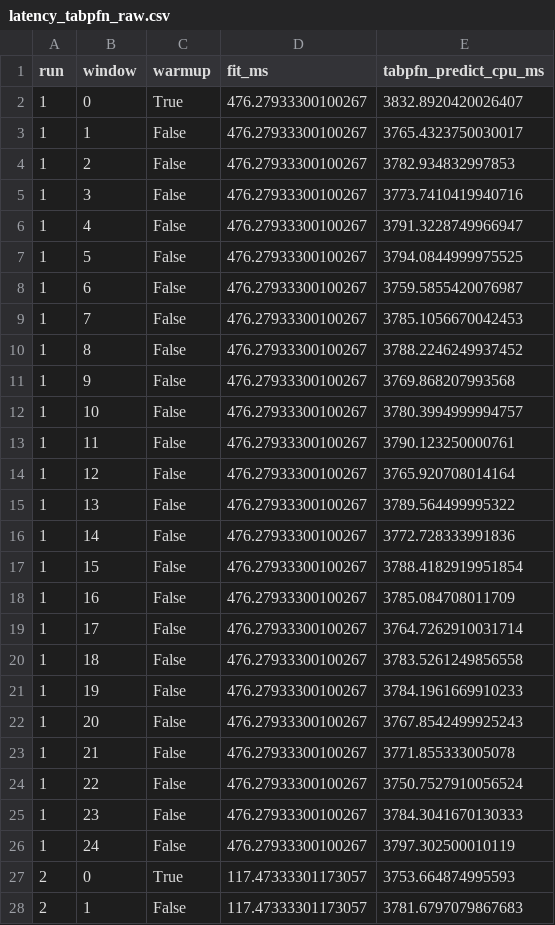
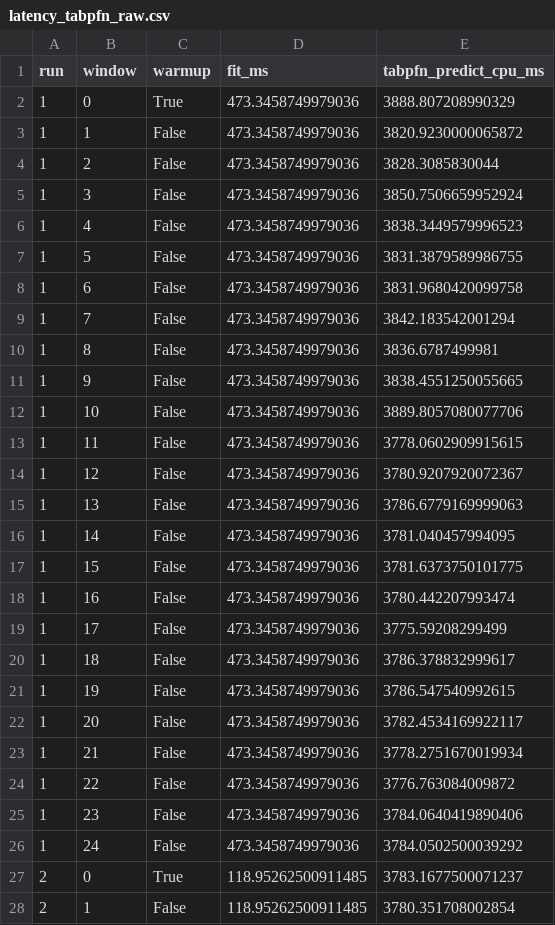
Before and after one commit to mkuntalp-ops/d13b-ecg-sqi, a CSV file: results/v2_2026-11/latency_tabpfn_raw.csv, drawn as a sheet; only a part is shown; the diff covers the shown part only.

```diff
--- a/results/v2_2026-11/latency_tabpfn_raw.csv
+++ b/results/v2_2026-11/latency_tabpfn_raw.csv
@@ -1,28 +1,28 @@
 run,window,warmup,fit_ms,tabpfn_predict_cpu_ms
-1,0,True,476.27933300100267,3832.8920420026407
-1,1,False,476.27933300100267,3765.4323750030017
-1,2,False,476.27933300100267,3782.934832997853
-1,3,False,476.27933300100267,3773.7410419940716
-1,4,False,476.27933300100267,3791.3228749966947
-1,5,False,476.27933300100267,3794.0844999975525
-1,6,False,476.27933300100267,3759.5855420076987
-1,7,False,476.27933300100267,3785.1056670042453
-1,8,False,476.27933300100267,3788.2246249937452
-1,9,False,476.27933300100267,3769.868207993568
-1,10,False,476.27933300100267,3780.3994999994757
-1,11,False,476.27933300100267,3790.123250000761
-1,12,False,476.27933300100267,3765.920708014164
-1,13,False,476.27933300100267,3789.564499995322
-1,14,False,476.27933300100267,3772.728333991836
-1,15,False,476.27933300100267,3788.4182919951854
-1,16,False,476.27933300100267,3785.084708011709
-1,17,False,476.27933300100267,3764.7262910031714
-1,18,False,476.27933300100267,3783.5261249856558
-1,19,False,476.27933300100267,3784.1961669910233
-1,20,False,476.27933300100267,3767.8542499925243
-1,21,False,476.27933300100267,3771.855333005078
-1,22,False,476.27933300100267,3750.7527910056524
-1,23,False,476.27933300100267,3784.3041670130333
-1,24,False,476.27933300100267,3797.302500010119
-2,0,True,117.47333301173057,3753.664874995593
-2,1,False,117.47333301173057,3781.6797079867683
+1,0,True,473.3458749979036,3888.807208990329
+1,1,False,473.3458749979036,3820.9230000065872
+1,2,False,473.3458749979036,3828.3085830044
+1,3,False,473.3458749979036,3850.7506659952924
+1,4,False,473.3458749979036,3838.3449579996523
+1,5,False,473.3458749979036,3831.3879589986755
+1,6,False,473.3458749979036,3831.9680420099758
+1,7,False,473.3458749979036,3842.183542001294
+1,8,False,473.3458749979036,3836.6787499981
+1,9,False,473.3458749979036,3838.4551250055665
+1,10,False,473.3458749979036,3889.8057080077706
+1,11,False,473.3458749979036,3778.0602909915615
+1,12,False,473.3458749979036,3780.9207920072367
+1,13,False,473.3458749979036,3786.6779169999063
+1,14,False,473.3458749979036,3781.040457994095
+1,15,False,473.3458749979036,3781.6373750101775
+1,16,False,473.3458749979036,3780.442207993474
+1,17,False,473.3458749979036,3775.59208299499
+1,18,False,473.3458749979036,3786.378832999617
+1,19,False,473.3458749979036,3786.547540992615
+1,20,False,473.3458749979036,3782.4534169922117
+1,21,False,473.3458749979036,3778.2751670019934
+1,22,False,473.3458749979036,3776.763084009872
+1,23,False,473.3458749979036,3784.0640419890406
+1,24,False,473.3458749979036,3784.0502500039292
+2,0,True,118.95262500911485,3783.1677500071237
+2,1,False,118.95262500911485,3780.351708002854
```
Also changed, not shown: 96 edited cells elsewhere in this file, results/v2_2026-11/empirical_computational_profile_summary.csv, results/v2_2026-11/latency_probes_raw.csv, 47 other files.
